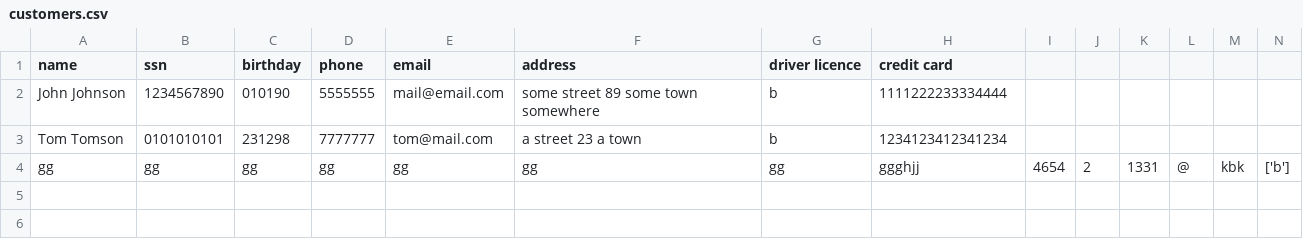
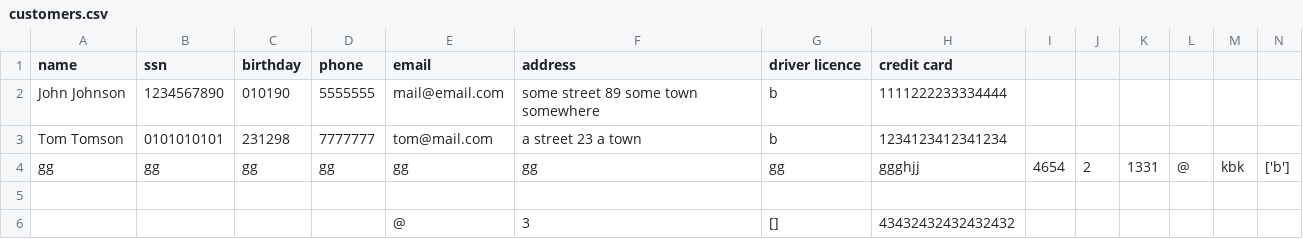
Before and after one commit to reynirf/verklegtnamskeid, a CSV file: data/customers.csv, drawn as a sheet; only a part is shown; rows hold the shown columns only; the diff names each change by its address in the sheet, - before the commit and + after, or states it on an @@ line.

Commit message:
forgot to do it for home address

```diff
--- a/data/customers.csv
+++ b/data/customers.csv
+row 5: (empty)
+row 6:  |  |  |  | @ | 3 | [] | 43432432432432432
```
Also changed, not shown: 1 other file.
